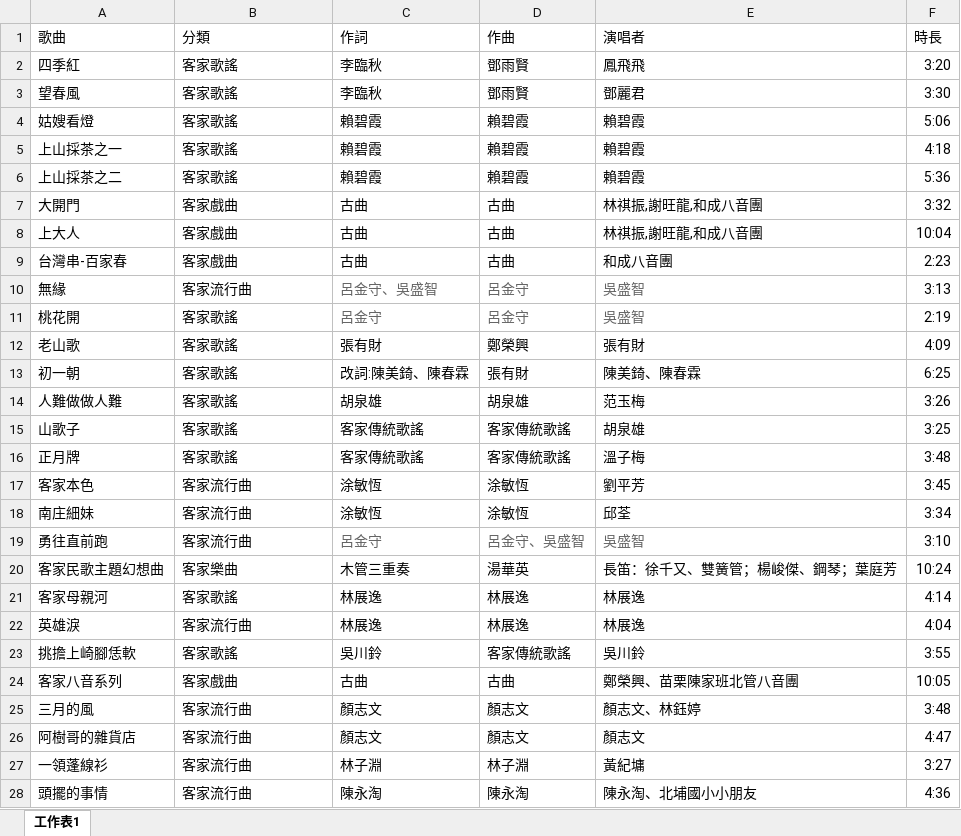
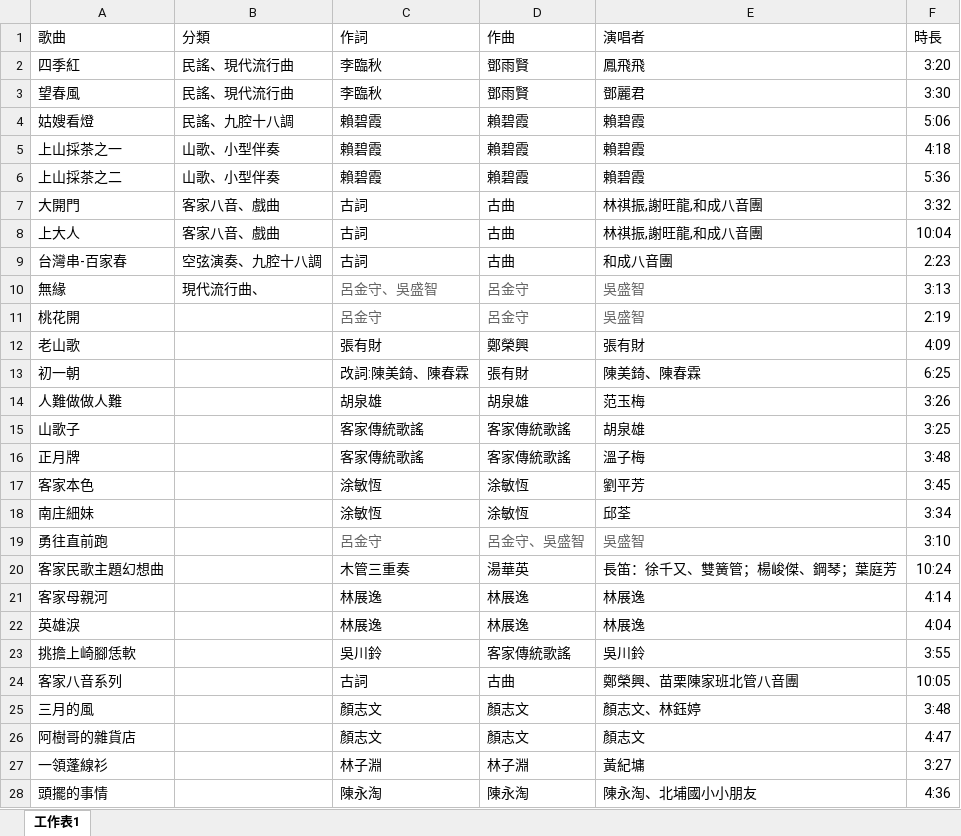
Before and after one commit to Pitohui000/project01, an Excel workbook: 客家音樂.xlsx, sheet 工作表1, drawn as a sheet; only a part is shown; values as stored, in another font and other column widths than the file's, no borders; the diff covers the shown part only; the diff names each change by its address in the sheet, - before the commit and + after, or states it on an @@ line.

```diff
--- a/客家音樂.xlsx (sheet 工作表1)
+++ b/客家音樂.xlsx (sheet 工作表1)
-B2:B3 (分類): 客家歌謠
+B2:B3 (分類): 民謠、現代流行曲
-B4 (分類): 客家歌謠
+B4 (分類): 民謠、九腔十八調
-B5:B6 (分類): 客家歌謠
+B5:B6 (分類): 山歌、小型伴奏
-B7:B8 (分類): 客家戲曲
+B7:B8 (分類): 客家八音、戲曲
-C7:C9 (作詞): 古曲
+C7:C9 (作詞): 古詞
-B9 (分類): 客家戲曲
+B9 (分類): 空弦演奏、九腔十八調
-B10 (分類): 客家流行曲
+B10 (分類): 現代流行曲、
-B11:B16 (分類): 客家歌謠
+B11:B16 (分類): (empty)
-B17:B19 (分類): 客家流行曲
+B17:B19 (分類): (empty)
-B20 (分類): 客家樂曲
+B20 (分類): (empty)
-B21 (分類): 客家歌謠
+B21 (分類): (empty)
-B22 (分類): 客家流行曲
+B22 (分類): (empty)
-B23 (分類): 客家歌謠
+B23 (分類): (empty)
-B24 (分類): 客家戲曲
+B24 (分類): (empty)
-C24 (作詞): 古曲
+C24 (作詞): 古詞
-B25:B28 (分類): 客家流行曲
+B25:B28 (分類): (empty)
```
Also changed, not shown: 22 added rows elsewhere in this sheet, 1 other file.
